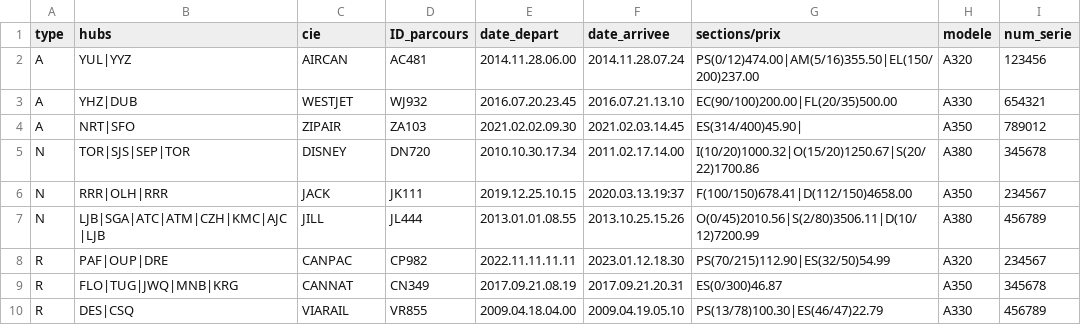
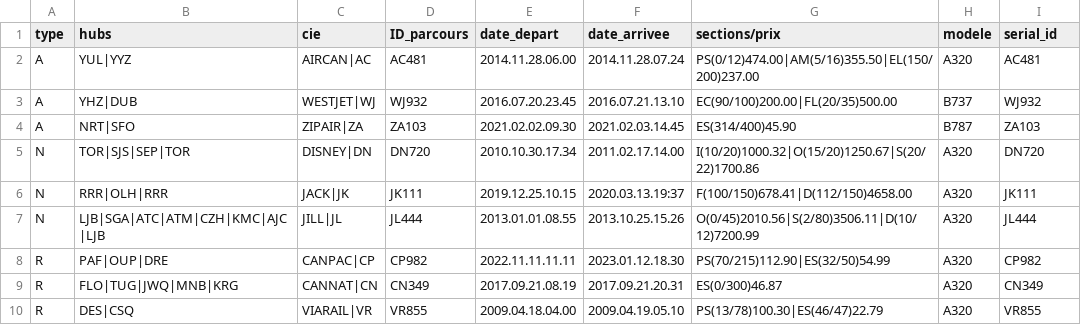
Before and after one commit to Kraft-Cheese/IFT3911, a CSV file: TP3/Mike/data/parcours.csv, drawn as a sheet.

```diff
--- a/TP3/Mike/data/parcours.csv
+++ b/TP3/Mike/data/parcours.csv
@@ -1,10 +1,10 @@
-type,hubs,cie,ID_parcours,date_depart,date_arrivee,sections/prix,modele,num_serie
-A,YUL|YYZ,AIRCAN,AC481,2014.11.28.06.00,2014.11.28.07.24,PS(0/12)474.00|AM(5/16)355.50|EL(150/200)237.00, A320,123456
-A,YHZ|DUB,WESTJET,WJ932,2016.07.20.23.45,2016.07.21.13.10,EC(90/100)200.00|FL(20/35)500.00, A330,654321
-A,NRT|SFO,ZIPAIR,ZA103,2021.02.02.09.30,2021.02.03.14.45,ES(314/400)45.90|, A350,789012
-N,TOR|SJS|SEP|TOR,DISNEY,DN720,2010.10.30.17.34,2011.02.17.14.00,I(10/20)1000.32|O(15/20)1250.67|S(20/22)1700.86, A380,345678
-N,RRR|OLH|RRR,JACK,JK111,2019.12.25.10.15,2020.03.13.19:37,F(100/150)678.41|D(112/150)4658.00, A350,234567
-N,LJB|SGA|ATC|ATM|CZH|KMC|AJC|LJB,JILL,JL444,2013.01.01.08.55,2013.10.25.15.26,O(0/45)2010.56|S(2/80)3506.11|D(10/12)7200.99, A380,456789
-R,PAF|OUP|DRE,CANPAC,CP982,2022.11.11.11.11,2023.01.12.18.30,PS(70/215)112.90|ES(32/50)54.99, A320,234567
-R,FLO|TUG|JWQ|MNB|KRG,CANNAT,CN349,2017.09.21.08.19,2017.09.21.20.31,ES(0/300)46.87, A350,345678
-R,DES|CSQ,VIARAIL,VR855,2009.04.18.04.00,2009.04.19.05.10,PS(13/78)100.30|ES(46/47)22.79, A330,456789
+type,hubs,cie,ID_parcours,date_depart,date_arrivee,sections/prix,modele,serial_id
+A,YUL|YYZ,AIRCAN|AC,AC481,2014.11.28.06.00,2014.11.28.07.24,PS(0/12)474.00|AM(5/16)355.50|EL(150/200)237.00, A320,AC481
+A,YHZ|DUB,WESTJET|WJ,WJ932,2016.07.20.23.45,2016.07.21.13.10,EC(90/100)200.00|FL(20/35)500.00, B737, WJ932
+A,NRT|SFO,ZIPAIR|ZA,ZA103,2021.02.02.09.30,2021.02.03.14.45,ES(314/400)45.90, B787,ZA103
+N,TOR|SJS|SEP|TOR,DISNEY|DN,DN720,2010.10.30.17.34,2011.02.17.14.00,I(10/20)1000.32|O(15/20)1250.67|S(20/22)1700.86, A320,DN720
+N,RRR|OLH|RRR,JACK|JK,JK111,2019.12.25.10.15,2020.03.13.19:37,F(100/150)678.41|D(112/150)4658.00, A320,JK111
+N,LJB|SGA|ATC|ATM|CZH|KMC|AJC|LJB,JILL|JL,JL444,2013.01.01.08.55,2013.10.25.15.26,O(0/45)2010.56|S(2/80)3506.11|D(10/12)7200.99, A320,JL444
+R,PAF|OUP|DRE,CANPAC|CP,CP982,2022.11.11.11.11,2023.01.12.18.30,PS(70/215)112.90|ES(32/50)54.99, A320,CP982
+R,FLO|TUG|JWQ|MNB|KRG,CANNAT|CN,CN349,2017.09.21.08.19,2017.09.21.20.31,ES(0/300)46.87, A320,CN349
+R,DES|CSQ,VIARAIL|VR,VR855,2009.04.18.04.00,2009.04.19.05.10,PS(13/78)100.30|ES(46/47)22.79, A320,VR855
```
Also changed, not shown: 42 other files.
